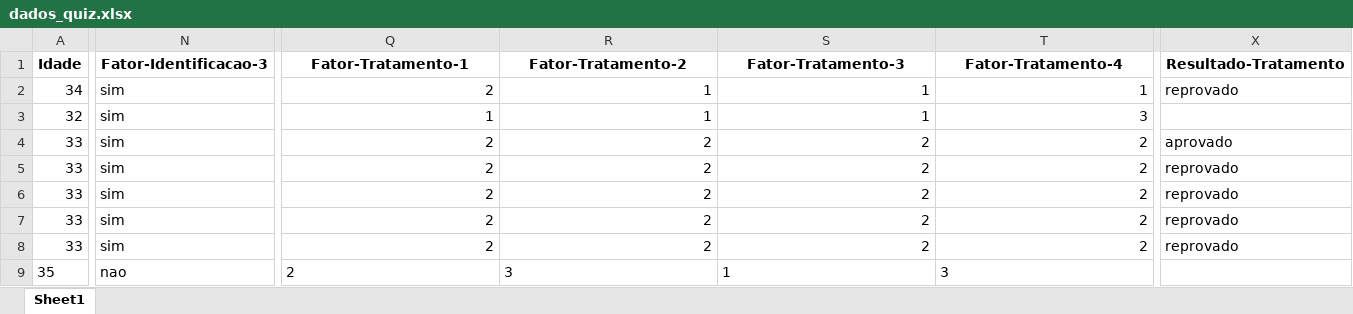
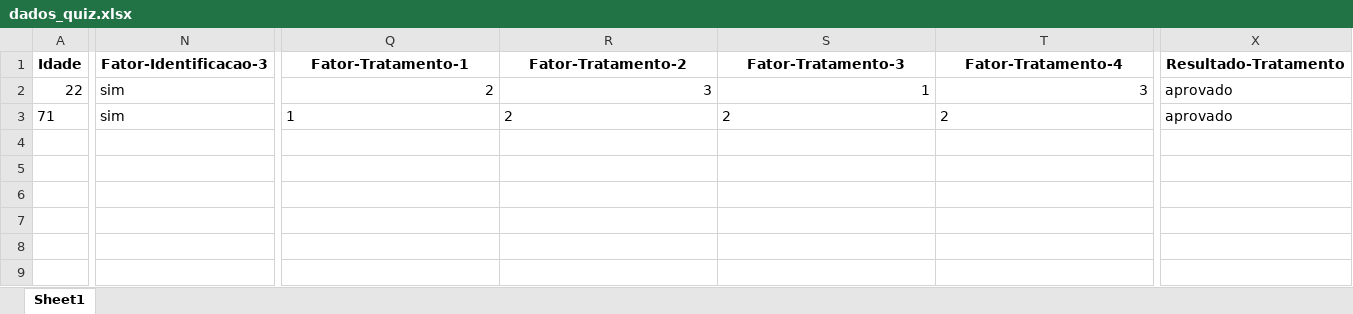
Before and after one commit to lucasmcmatos/dia-mundial-do-avc, an Excel workbook: static/dados_quiz.xlsx, sheet Sheet1, drawn as a sheet; only a part is shown, gaps mark what is left out; values as stored, in another font and other column widths than the file's, no borders; removed rows and columns are numbered as before the commit, all else as after; rows hold the shown columns only; the diff covers the shown part only; the diff names each change by its address in the sheet, - before the commit and + after, or states it on an @@ line.

```diff
--- a/static/dados_quiz.xlsx (sheet Sheet1)
+++ b/static/dados_quiz.xlsx (sheet Sheet1)
-row 2: 34 | sim | 2 | 1 | 1 | 1 | reprovado
-row 3: 32 | sim | 1 | 1 | 1 | 3
-row 4: 33 | sim | 2 | 2 | 2 | 2 | aprovado
-row 5: 33 | sim | 2 | 2 | 2 | 2 | reprovado
-row 6: 33 | sim | 2 | 2 | 2 | 2 | reprovado
-row 7: 33 | sim | 2 | 2 | 2 | 2 | reprovado
-row 8: 33 | sim | 2 | 2 | 2 | 2 | reprovado
-A2 (Idade): 35
+A2 (Idade): 22
-N2 (Fator-Identificacao-3): nao
+N2 (Fator-Identificacao-3): sim
-Q2:T2 alignment: left
+Q2:T2 alignment: right
-X2 (Resultado-Tratamento): (empty)
+X2 (Resultado-Tratamento): aprovado
+row 3: 71 | sim | 1 | 2 | 2 | 2 | aprovado
```
Also changed, not shown: cell formats elsewhere in this sheet, 4 other files.
